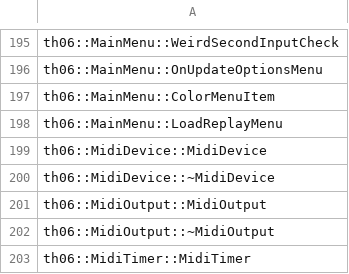
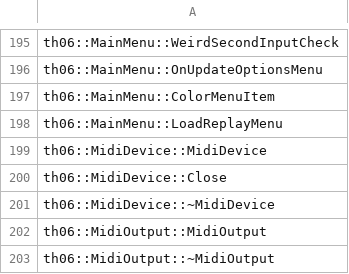
Before and after one commit to happyhavoc/th06, a CSV file: config/implemented.csv, drawn as a sheet; only a part is shown, gaps mark what is left out; the shorter side is filled out with more unchanged rows; the diff names each change by its address in the sheet, - before the commit and + after, or states it on an @@ line.

Commit message:
Implement MidiDevice::Close
Signed-off-by: Mary Guillemard <mary@mary.zone>

```diff
--- a/config/implemented.csv
+++ b/config/implemented.csv
+row 200: th06::MidiDevice::Close
```
Also changed, not shown: config/stubbed.csv, 1 other file.
